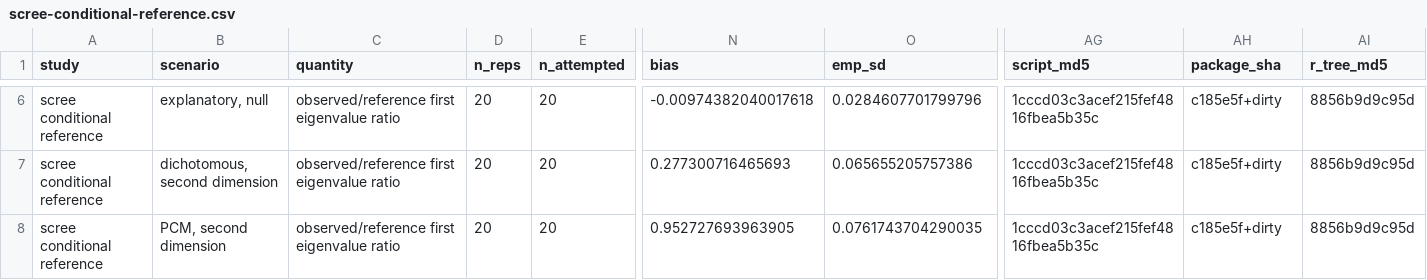
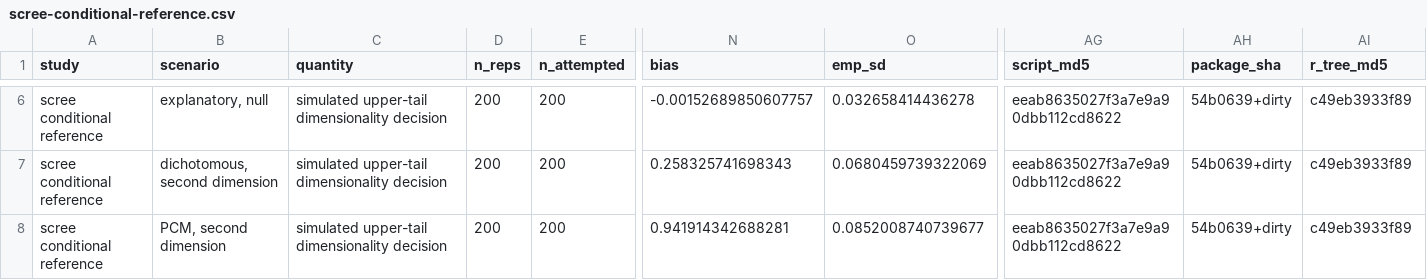
Before and after one commit to drjoshmcgrane/RaschR, a CSV file: tools/simval/results/scree-conditional-reference.csv, drawn as a sheet; only a part is shown, gaps mark what is left out; the diff covers the shown part only; the diff names each change by its address in the sheet, - before the commit and + after, or states it on an @@ line.

Commit message:
Improve dimensionality reference inference and reporting

```diff
--- a/tools/simval/results/scree-conditional-reference.csv
+++ b/tools/simval/results/scree-conditional-reference.csv
-C6:C8 (quantity): observed/reference first eigenvalue ratio
+C6:C8 (quantity): simulated upper-tail dimensionality decision
-D6:D8 (n_reps): 20
+D6:D8 (n_reps): 200
-E6:E8 (n_attempted): 20
+E6:E8 (n_attempted): 200
-N6 (bias): -0.00974382040017618
+N6 (bias): -0.00152689850607757
-O6 (emp_sd): 0.0284607701799796
+O6 (emp_sd): 0.032658414436278
-AG6:AG8 (script_md5): 1cccd03c3acef215fef4816fbea5b35c
+AG6:AG8 (script_md5): eeab8635027f3a7e9a90dbb112cd8622
-AH6:AH8 (package_sha): c185e5f+dirty
+AH6:AH8 (package_sha): 54b0639+dirty
-AI6:AI8 (r_tree_md5): 8856b9d9c95d
+AI6:AI8 (r_tree_md5): c49eb3933f89
-N7 (bias): 0.277300716465693
+N7 (bias): 0.258325741698343
-O7 (emp_sd): 0.065655205757386
+O7 (emp_sd): 0.0680459739322069
-N8 (bias): 0.952727693963905
+N8 (bias): 0.941914342688281
-O8 (emp_sd): 0.0761743704290035
+O8 (emp_sd): 0.0852008740739677
```
Also changed, not shown: 96 edited cells elsewhere in this file, 24 other files.
